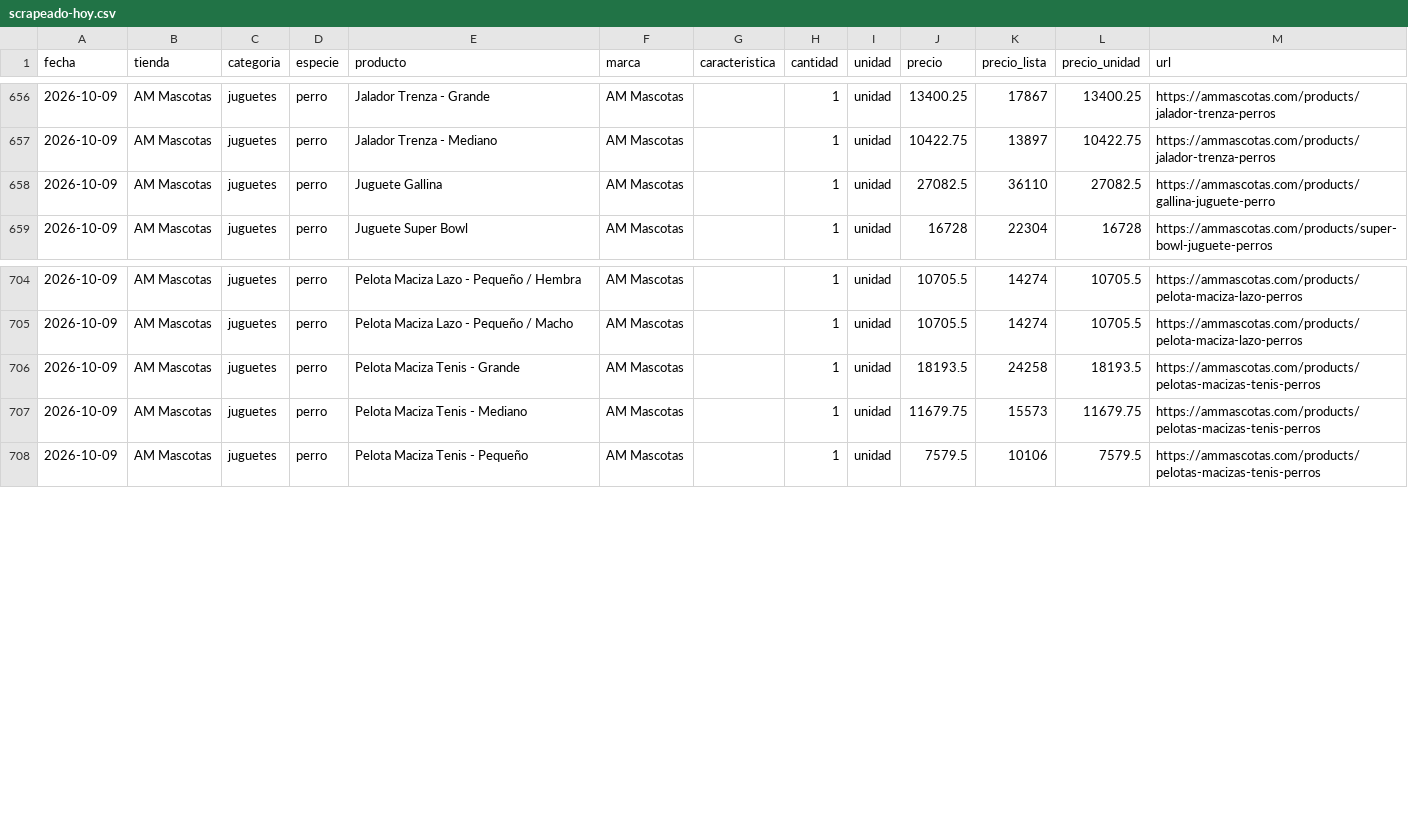
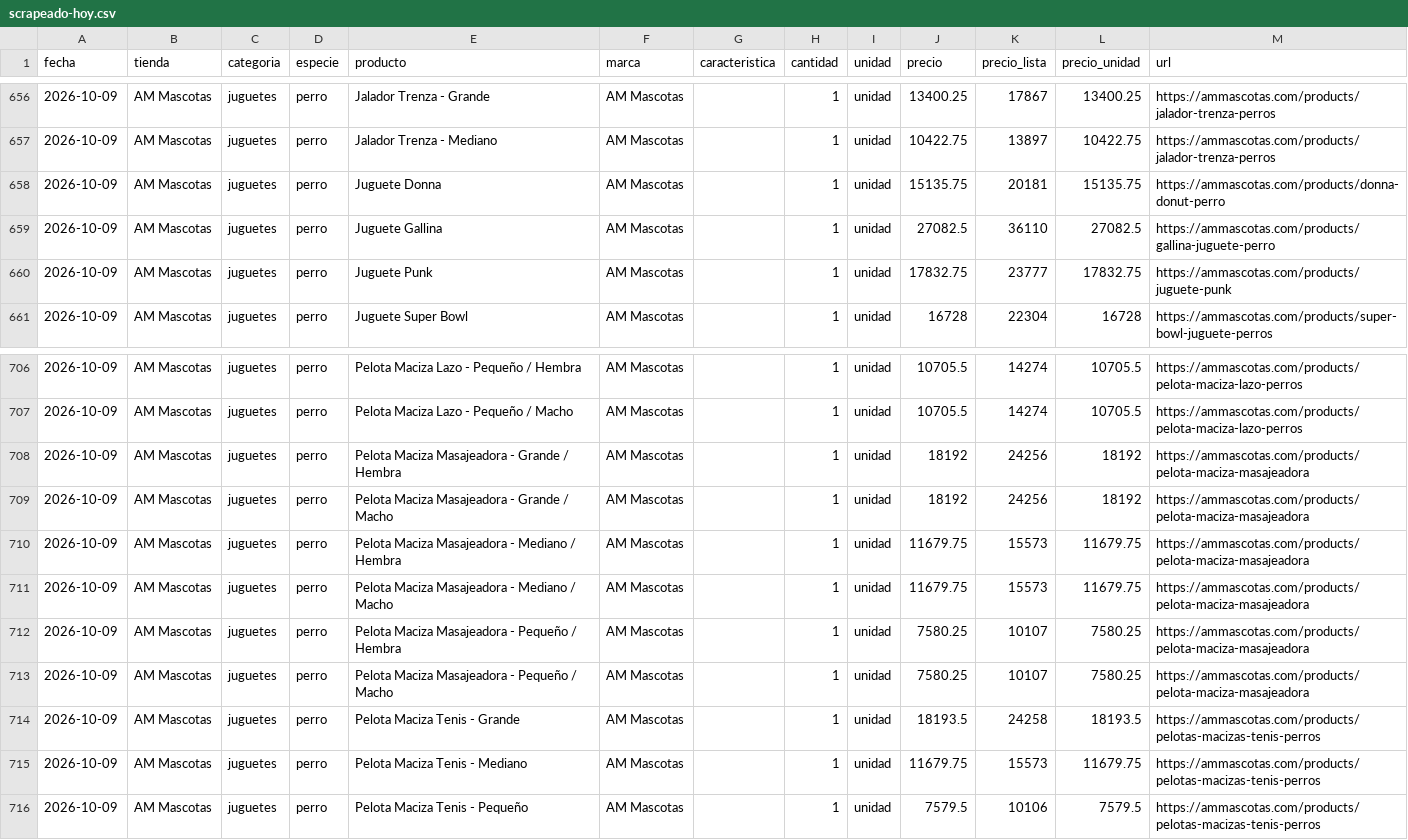
Before and after one commit to alejandragargom05-tech/mercado-de-las-huellas, a CSV file: data/scrapeado-hoy.csv, drawn as a sheet; only a part is shown, gaps mark what is left out.

```diff
--- a/data/scrapeado-hoy.csv
+++ b/data/scrapeado-hoy.csv
@@ -657,3 +657,5 @@ fecha,tienda,categoria,especie,producto,marca,caracteristica,cantidad,unidad,pre
 2026-10-09,AM Mascotas,juguetes,perro,Jalador Trenza - Mediano,AM Mascotas,,1,unidad,10422.75,13897,10422.75,https://ammascotas.com/products/jalador-trenza-perros
+2026-10-09,AM Mascotas,juguetes,perro,Juguete Donna,AM Mascotas,,1,unidad,15135.75,20181,15135.75,https://ammascotas.com/products/donna-donut-perro
 2026-10-09,AM Mascotas,juguetes,perro,Juguete Gallina,AM Mascotas,,1,unidad,27082.5,36110,27082.5,https://ammascotas.com/products/gallina-juguete-perro
+2026-10-09,AM Mascotas,juguetes,perro,Juguete Punk,AM Mascotas,,1,unidad,17832.75,23777,17832.75,https://ammascotas.com/products/juguete-punk
 2026-10-09,AM Mascotas,juguetes,perro,Juguete Super Bowl,AM Mascotas,,1,unidad,16728,22304,16728,https://ammascotas.com/products/super-bowl-juguete-perros
@@ -705,2 +707,8 @@ fecha,tienda,categoria,especie,producto,marca,caracteristica,cantidad,unidad,pre
 2026-10-09,AM Mascotas,juguetes,perro,Pelota Maciza Lazo - Pequeño / Macho,AM Mascotas,,1,unidad,10705.5,14274,10705.5,https://ammascotas.com/products/pelota-maciza-lazo-perros
+2026-10-09,AM Mascotas,juguetes,perro,Pelota Maciza Masajeadora - Grande / Hembra,AM Mascotas,,1,unidad,18192,24256,18192,https://ammascotas.com/products/pelota-maciza-masajeadora
+2026-10-09,AM Mascotas,juguetes,perro,Pelota Maciza Masajeadora - Grande / Macho,AM Mascotas,,1,unidad,18192,24256,18192,https://ammascotas.com/products/pelota-maciza-masajeadora
+2026-10-09,AM Mascotas,juguetes,perro,Pelota Maciza Masajeadora - Mediano / Hembra,AM Mascotas,,1,unidad,11679.75,15573,11679.75,https://ammascotas.com/products/pelota-maciza-masajeadora
+2026-10-09,AM Mascotas,juguetes,perro,Pelota Maciza Masajeadora - Mediano / Macho,AM Mascotas,,1,unidad,11679.75,15573,11679.75,https://ammascotas.com/products/pelota-maciza-masajeadora
+2026-10-09,AM Mascotas,juguetes,perro,Pelota Maciza Masajeadora - Pequeño / Hembra,AM Mascotas,,1,unidad,7580.25,10107,7580.25,https://ammascotas.com/products/pelota-maciza-masajeadora
+2026-10-09,AM Mascotas,juguetes,perro,Pelota Maciza Masajeadora - Pequeño / Macho,AM Mascotas,,1,unidad,7580.25,10107,7580.25,https://ammascotas.com/products/pelota-maciza-masajeadora
 2026-10-09,AM Mascotas,juguetes,perro,Pelota Maciza Tenis - Grande,AM Mascotas,,1,unidad,18193.5,24258,18193.5,https://ammascotas.com/products/pelotas-macizas-tenis-perros
```
Also changed, not shown: 1 other file.
